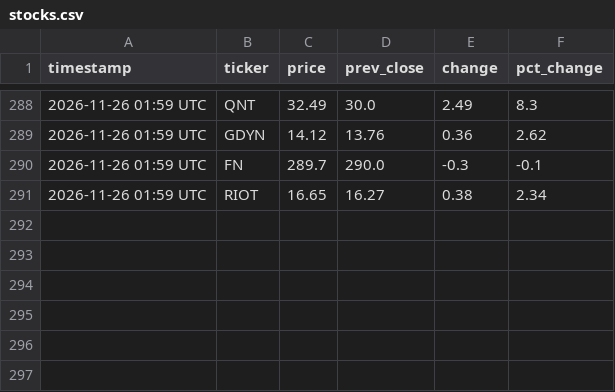
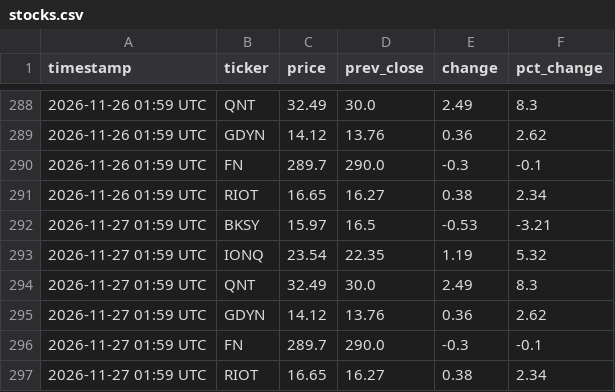
Before and after one commit to sdncoder/workflows, a CSV file: stocks.csv, drawn as a sheet; only a part is shown, gaps mark what is left out; the diff names each change by its address in the sheet, - before the commit and + after, or states it on an @@ line.

Commit message:
stock update 2026-11-27 01:59 UTC

```diff
--- a/stocks.csv
+++ b/stocks.csv
+row 292: 2026-11-27 01:59 UTC | BKSY | 15.97 | 16.5 | -0.53 | -3.21
+row 293: 2026-11-27 01:59 UTC | IONQ | 23.54 | 22.35 | 1.19 | 5.32
+row 294: 2026-11-27 01:59 UTC | QNT | 32.49 | 30.0 | 2.49 | 8.3
+row 295: 2026-11-27 01:59 UTC | GDYN | 14.12 | 13.76 | 0.36 | 2.62
+row 296: 2026-11-27 01:59 UTC | FN | 289.7 | 290.0 | -0.3 | -0.1
+row 297: 2026-11-27 01:59 UTC | RIOT | 16.65 | 16.27 | 0.38 | 2.34
```
Also changed, not shown: 1 other file.
